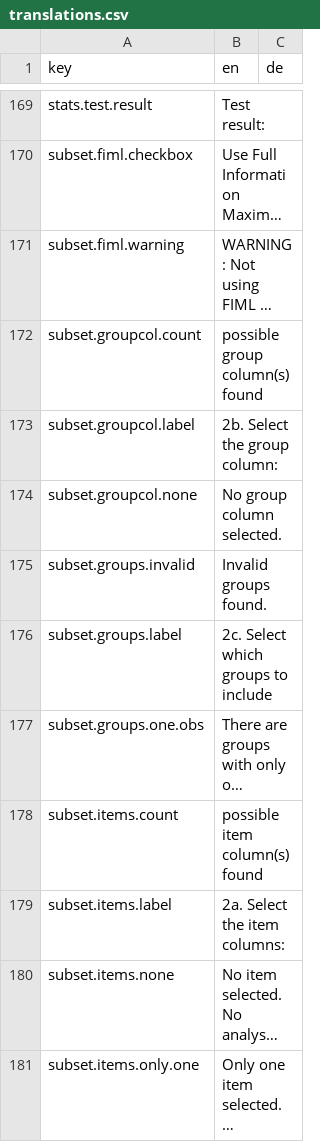
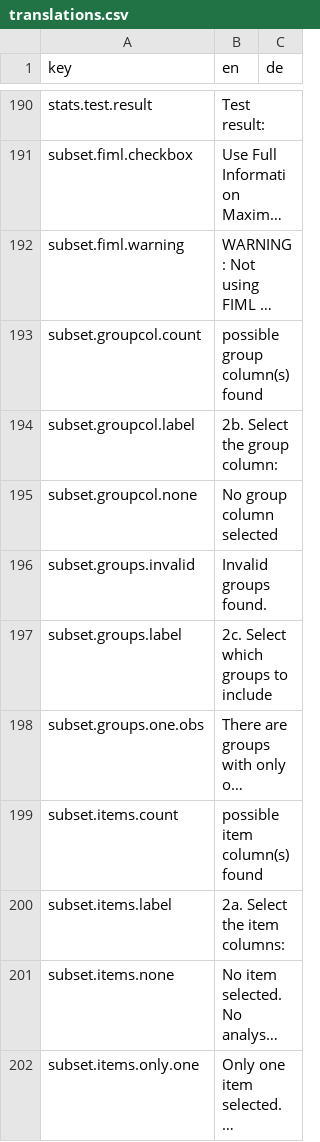
Before and after one commit to abeeisnotabug/shinyCTT, a CSV file: inst/translations.csv, drawn as a sheet; only a part is shown, gaps mark what is left out; long unchanged cells end in …; the diff covers the shown part only.

```diff
--- a/inst/translations.csv
+++ b/inst/translations.csv
@@ -173,3 +194,3 @@
 "subset.groupcol.label","2b. Select the group column:",""
-"subset.groupcol.none","No group column selected.",""
+"subset.groupcol.none","No group column selected",""
 "subset.groups.invalid","Invalid groups found.",""
```
Also changed, not shown: 21 added rows elsewhere in this file, 5 other files.
